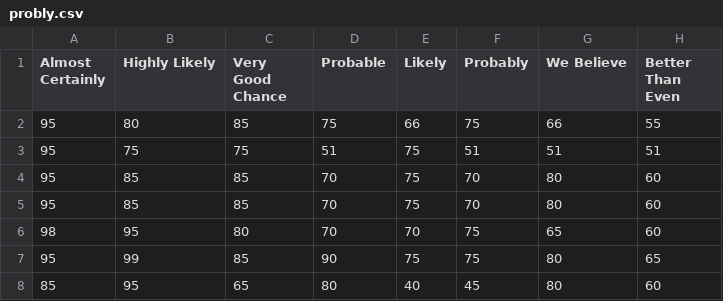
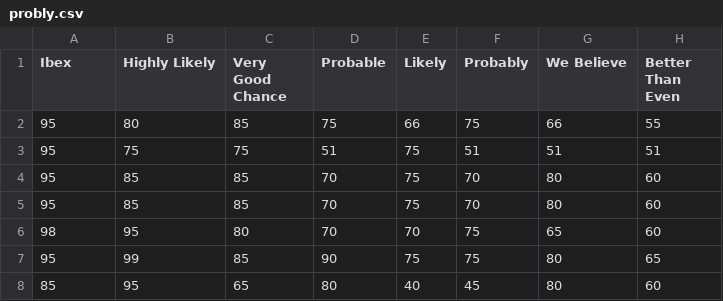
Before and after one commit to Robexia/Denoising, a CSV file: probly.csv, drawn as a sheet; only a part is shown; the diff names each change by its address in the sheet, - before the commit and + after, or states it on an @@ line.

Commit message:
Add files via upload

```diff
--- a/probly.csv
+++ b/probly.csv
-A1: Almost Certainly
+A1: Ibex
```
